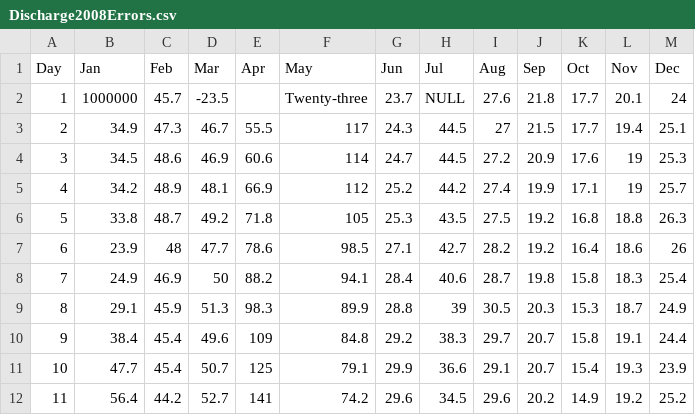
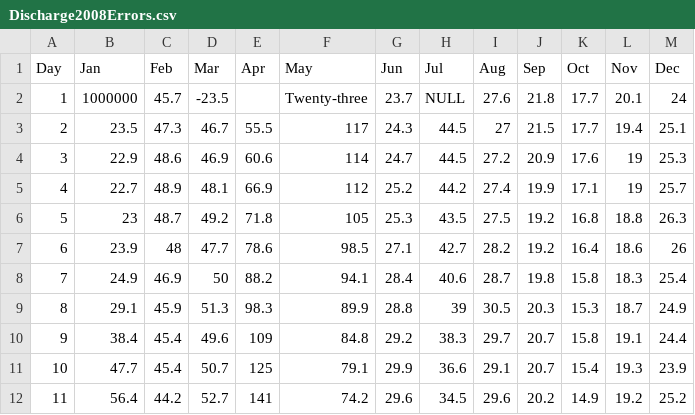
Before and after one commit to Muerdra/vigilantX, a CSV file: Discharge2008Errors.csv, drawn as a sheet; only a part is shown.

Commit message:
Update Discharge2008Errors.csv

```diff
--- a/Discharge2008Errors.csv
+++ b/Discharge2008Errors.csv
@@ -2,6 +2,6 @@ Day,Jan,Feb,Mar,Apr,May,Jun,Jul,Aug,Sep,Oct,Nov,Dec
 1,1000000,45.7,-23.5,,Twenty-three,23.7,NULL,27.6,21.8,17.7,20.1,24
-2,34.9,47.3,46.7,55.5,117,24.3,44.5,27,21.5,17.7,19.4,25.1
-3,34.5,48.6,46.9,60.6,114,24.7,44.5,27.2,20.9,17.6,19,25.3
-4,34.2,48.9,48.1,66.9,112,25.2,44.2,27.4,19.9,17.1,19,25.7
-5,33.8,48.7,49.2,71.8,105,25.3,43.5,27.5,19.2,16.8,18.8,26.3
+2,23.5,47.3,46.7,55.5,117,24.3,44.5,27,21.5,17.7,19.4,25.1
+3,22.9,48.6,46.9,60.6,114,24.7,44.5,27.2,20.9,17.6,19,25.3
+4,22.7,48.9,48.1,66.9,112,25.2,44.2,27.4,19.9,17.1,19,25.7
+5,23,48.7,49.2,71.8,105,25.3,43.5,27.5,19.2,16.8,18.8,26.3
 6,23.9,48,47.7,78.6,98.5,27.1,42.7,28.2,19.2,16.4,18.6,26
```
